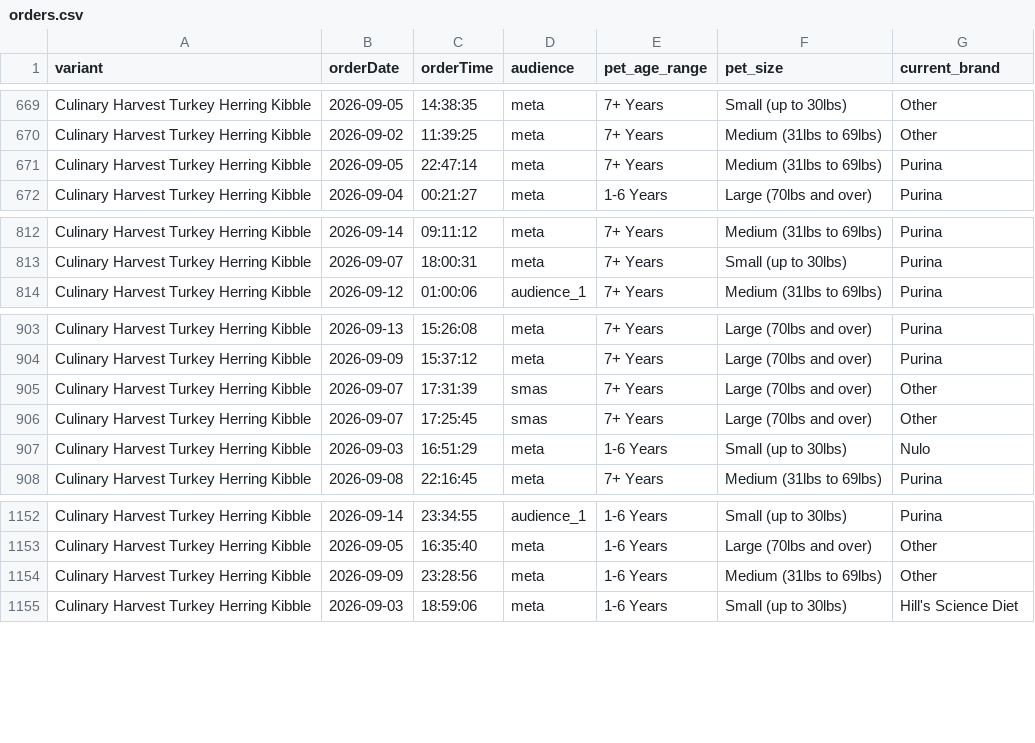
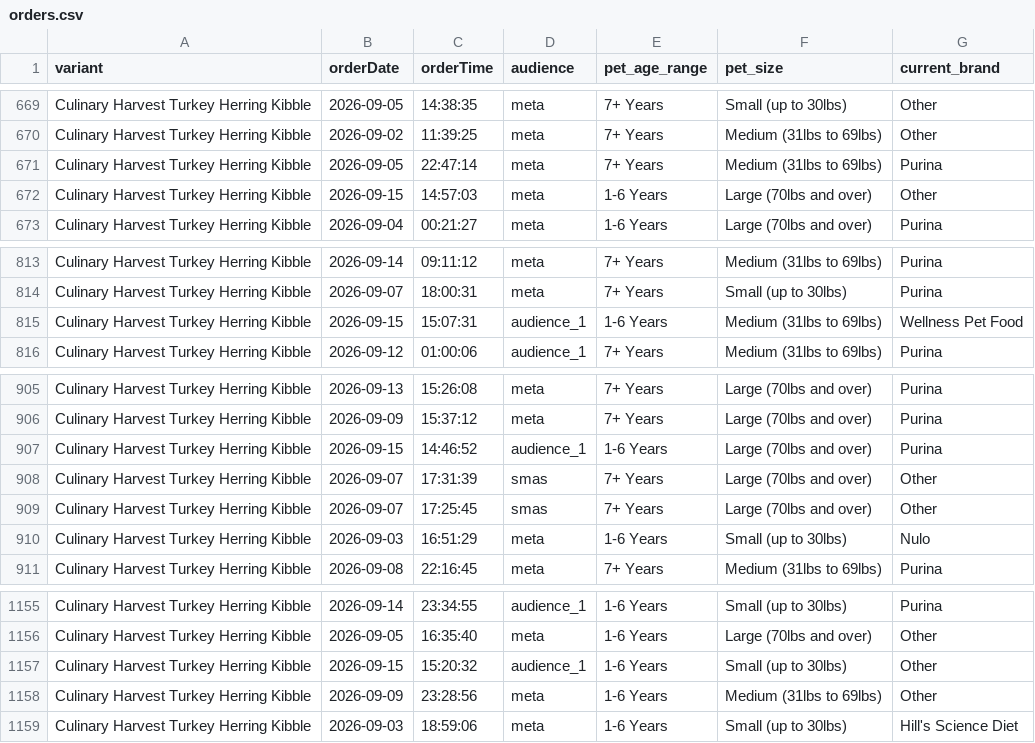
Before and after one commit to simonsmas/CH-report-data, a CSV file: orders.csv, drawn as a sheet; only a part is shown, gaps mark what is left out; the diff names each change by its address in the sheet, - before the commit and + after, or states it on an @@ line.

Commit message:
Update Culinary Harvest orders: 1390 orders — 2026-09-15T15:45:31.038Z

```diff
--- a/orders.csv
+++ b/orders.csv
+row 672: Culinary Harvest Turkey Herring Kibble | 2026-09-15 | 14:57:03 | meta | 1-6 Years | Large (70lbs and over) | Other
+row 815: Culinary Harvest Turkey Herring Kibble | 2026-09-15 | 15:07:31 | audience_1 | 1-6 Years | Medium (31lbs to 69lbs) | Wellness Pet Food
+row 907: Culinary Harvest Turkey Herring Kibble | 2026-09-15 | 14:46:52 | audience_1 | 1-6 Years | Large (70lbs and over) | Purina
+row 1157: Culinary Harvest Turkey Herring Kibble | 2026-09-15 | 15:20:32 | audience_1 | 1-6 Years | Small (up to 30lbs) | Other
```
